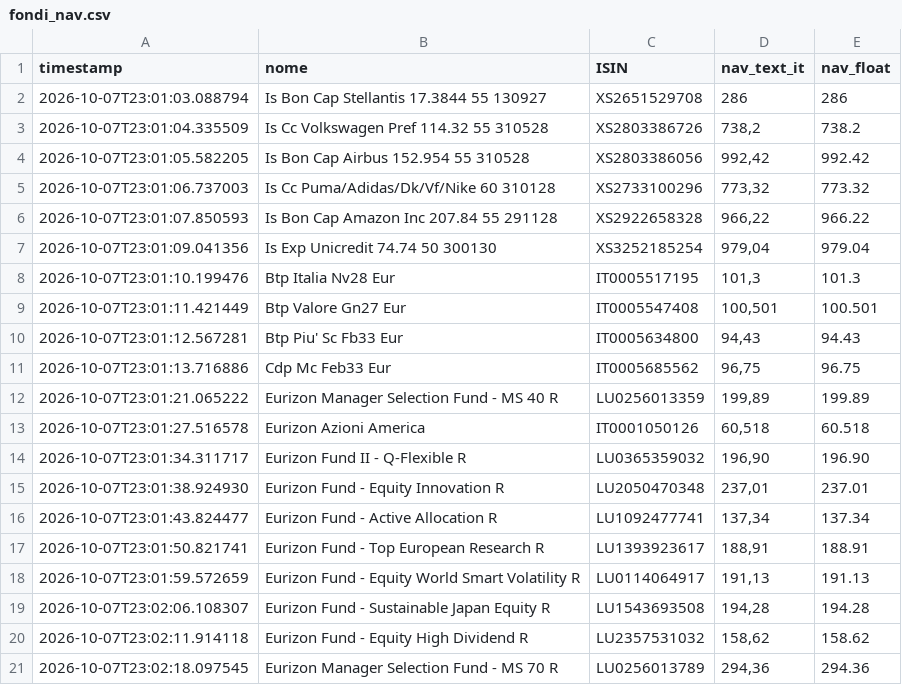
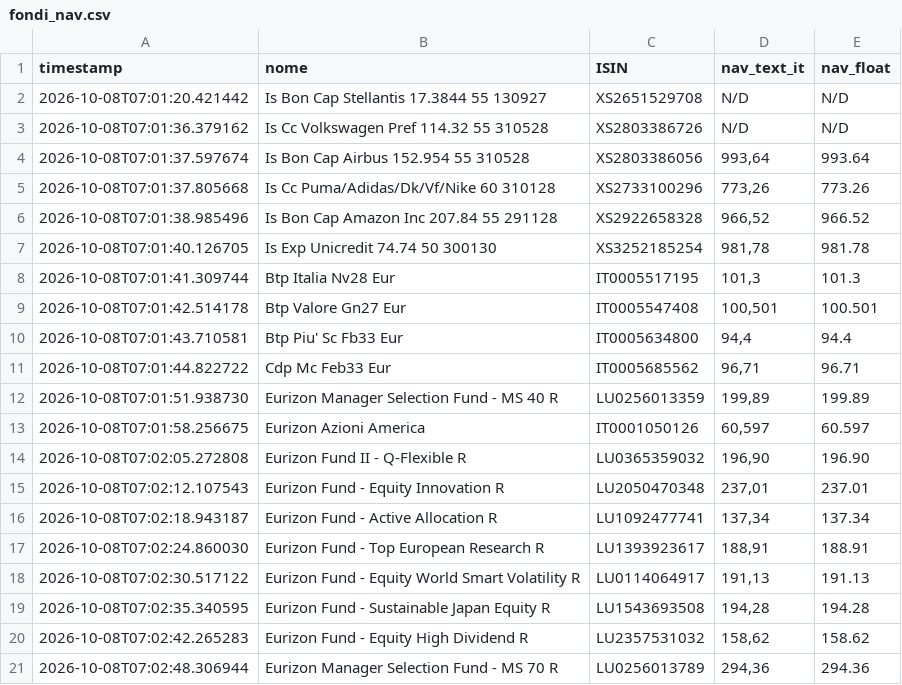
Before and after one commit to Marchino1978/portfolio, a CSV file: data/fondi_nav.csv, drawn as a sheet; only a part is shown; the diff covers the shown part only.

Commit message:
fix
[skip ci]

```diff
--- a/data/fondi_nav.csv
+++ b/data/fondi_nav.csv
@@ -1,21 +1,21 @@
 timestamp;nome;ISIN;nav_text_it;nav_float
-2026-10-07T23:01:03.088794;Is Bon Cap Stellantis 17.3844 55 130927;XS2651529708;286;286
-2026-10-07T23:01:04.335509;Is Cc Volkswagen Pref 114.32 55 310528;XS2803386726;738,2;738.2
-2026-10-07T23:01:05.582205;Is Bon Cap Airbus 152.954 55 310528;XS2803386056;992,42;992.42
-2026-10-07T23:01:06.737003;Is Cc Puma/Adidas/Dk/Vf/Nike 60 310128;XS2733100296;773,32;773.32
-2026-10-07T23:01:07.850593;Is Bon Cap Amazon Inc 207.84 55 291128;XS2922658328;966,22;966.22
-2026-10-07T23:01:09.041356;Is Exp Unicredit 74.74 50 300130;XS3252185254;979,04;979.04
-2026-10-07T23:01:10.199476;Btp Italia Nv28 Eur;IT0005517195;101,3;101.3
-2026-10-07T23:01:11.421449;Btp Valore Gn27 Eur;IT0005547408;100,501;100.501
-2026-10-07T23:01:12.567281;Btp Piu' Sc Fb33 Eur;IT0005634800;94,43;94.43
-2026-10-07T23:01:13.716886;Cdp Mc Feb33 Eur;IT0005685562;96,75;96.75
-2026-10-07T23:01:21.065222;Eurizon Manager Selection Fund - MS 40 R;LU0256013359;199,89;199.89
-2026-10-07T23:01:27.516578;Eurizon Azioni America;IT0001050126;60,518;60.518
-2026-10-07T23:01:34.311717;Eurizon Fund II - Q-Flexible R;LU0365359032;196,90;196.90
-2026-10-07T23:01:38.924930;Eurizon Fund - Equity Innovation R;LU2050470348;237,01;237.01
-2026-10-07T23:01:43.824477;Eurizon Fund - Active Allocation R;LU1092477741;137,34;137.34
-2026-10-07T23:01:50.821741;Eurizon Fund - Top European Research R;LU1393923617;188,91;188.91
-2026-10-07T23:01:59.572659;Eurizon Fund - Equity World Smart Volatility R;LU0114064917;191,13;191.13
-2026-10-07T23:02:06.108307;Eurizon Fund - Sustainable Japan Equity R;LU1543693508;194,28;194.28
-2026-10-07T23:02:11.914118;Eurizon Fund - Equity High Dividend R;LU2357531032;158,62;158.62
-2026-10-07T23:02:18.097545;Eurizon Manager Selection Fund - MS 70 R;LU0256013789;294,36;294.36
+2026-10-08T07:01:20.421442;Is Bon Cap Stellantis 17.3844 55 130927;XS2651529708;N/D;N/D
+2026-10-08T07:01:36.379162;Is Cc Volkswagen Pref 114.32 55 310528;XS2803386726;N/D;N/D
+2026-10-08T07:01:37.597674;Is Bon Cap Airbus 152.954 55 310528;XS2803386056;993,64;993.64
+2026-10-08T07:01:37.805668;Is Cc Puma/Adidas/Dk/Vf/Nike 60 310128;XS2733100296;773,26;773.26
+2026-10-08T07:01:38.985496;Is Bon Cap Amazon Inc 207.84 55 291128;XS2922658328;966,52;966.52
+2026-10-08T07:01:40.126705;Is Exp Unicredit 74.74 50 300130;XS3252185254;981,78;981.78
+2026-10-08T07:01:41.309744;Btp Italia Nv28 Eur;IT0005517195;101,3;101.3
+2026-10-08T07:01:42.514178;Btp Valore Gn27 Eur;IT0005547408;100,501;100.501
+2026-10-08T07:01:43.710581;Btp Piu' Sc Fb33 Eur;IT0005634800;94,4;94.4
+2026-10-08T07:01:44.822722;Cdp Mc Feb33 Eur;IT0005685562;96,71;96.71
+2026-10-08T07:01:51.938730;Eurizon Manager Selection Fund - MS 40 R;LU0256013359;199,89;199.89
+2026-10-08T07:01:58.256675;Eurizon Azioni America;IT0001050126;60,597;60.597
+2026-10-08T07:02:05.272808;Eurizon Fund II - Q-Flexible R;LU0365359032;196,90;196.90
+2026-10-08T07:02:12.107543;Eurizon Fund - Equity Innovation R;LU2050470348;237,01;237.01
+2026-10-08T07:02:18.943187;Eurizon Fund - Active Allocation R;LU1092477741;137,34;137.34
+2026-10-08T07:02:24.860030;Eurizon Fund - Top European Research R;LU1393923617;188,91;188.91
+2026-10-08T07:02:30.517122;Eurizon Fund - Equity World Smart Volatility R;LU0114064917;191,13;191.13
+2026-10-08T07:02:35.340595;Eurizon Fund - Sustainable Japan Equity R;LU1543693508;194,28;194.28
+2026-10-08T07:02:42.265283;Eurizon Fund - Equity High Dividend R;LU2357531032;158,62;158.62
+2026-10-08T07:02:48.306944;Eurizon Manager Selection Fund - MS 70 R;LU0256013789;294,36;294.36
```
Also changed, not shown: 4 added rows, 4 removed rows and 32 edited cells elsewhere in this file.
